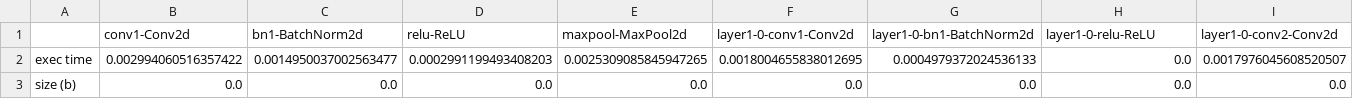
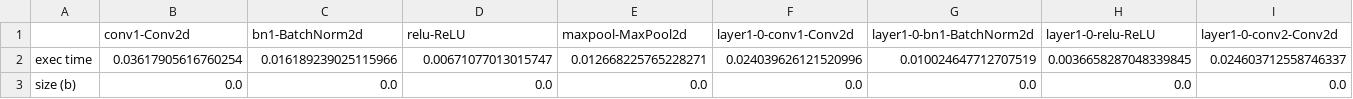
Before and after one commit to mycano/dnn-layer-runtime, a CSV file: raspberry/restnet18.csv (was restnet18.csv), drawn as a sheet; only a part is shown; removed rows and columns are numbered as before the commit, all else as after; rows hold the shown columns only; the diff names each change by its address in the sheet, - before the commit and + after, or states it on an @@ line.

```diff
--- a/restnet18.csv
+++ b/raspberry/restnet18.csv
-row 2: exec time | 0.002994060516357422 | 0.0014950037002563477 | 0.0002991199493408203 | 0.0025309085845947265 | 0.0018004655838012695 | 0.0004979372024536133 | 0.0 | 0.0017976045608520507
+row 2: exec time | 0.03617905616760254 | 0.016189239025115966 | 0.00671077013015747 | 0.012668225765228271 | 0.024039626121520996 | 0.010024647712707519 | 0.0036658287048339845 | 0.024603712558746337
```
Also changed, not shown: raspberry/mobileNet_large.csv, raspberry/vgg16.csv, 5 other files.
